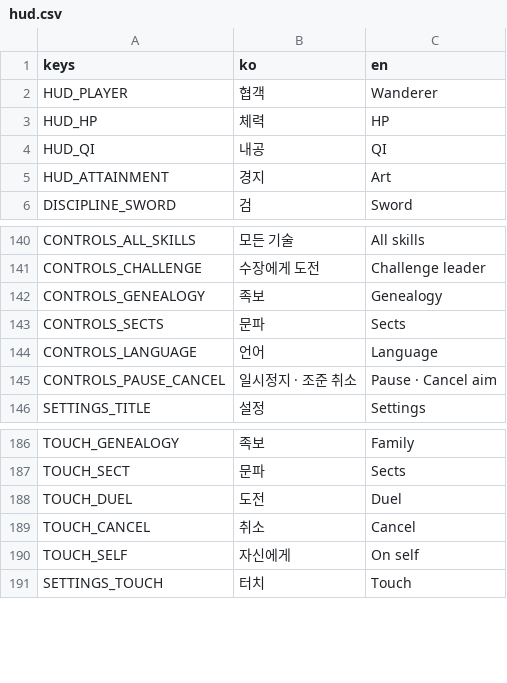
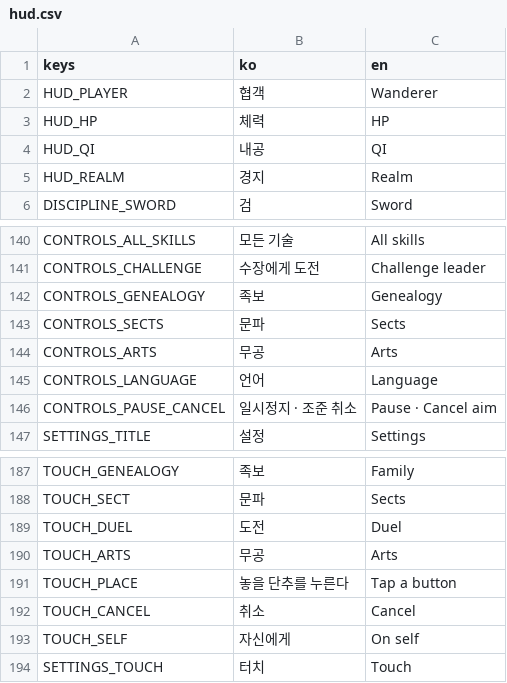
Before and after one commit to garamsh/murim-24, a CSV file: hud/hud.csv, drawn as a sheet; only a part is shown, gaps mark what is left out; removed rows and columns are numbered as before the commit, all else as after; the diff covers the shown part only; the diff names each change by its address in the sheet, - before the commit and + after, or states it on an @@ line.

Commit message:
feat: build the approved arts panel, five-skill loadout and qi and realm HUD

```diff
--- a/hud/hud.csv
+++ b/hud/hud.csv
-row 5: HUD_ATTAINMENT | 경지 | Art
+row 5: HUD_REALM | 경지 | Realm
+row 144: CONTROLS_ARTS | 무공 | Arts
+row 190: TOUCH_ARTS | 무공 | Arts
+row 191: TOUCH_PLACE | 놓을 단추를 누른다 | Tap a button
```
Also changed, not shown: 32 added rows elsewhere in this file, 13 other files.
